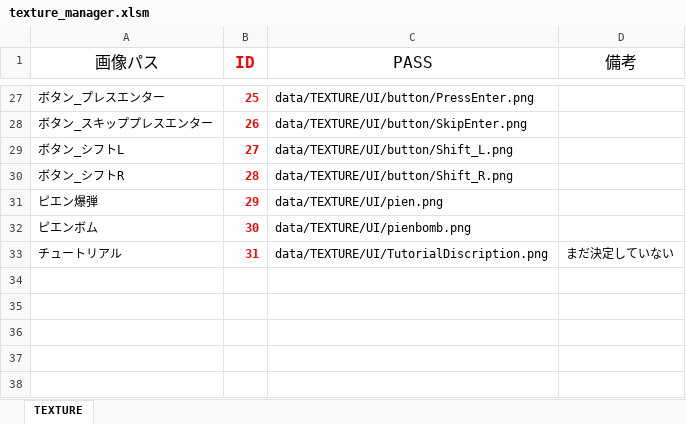
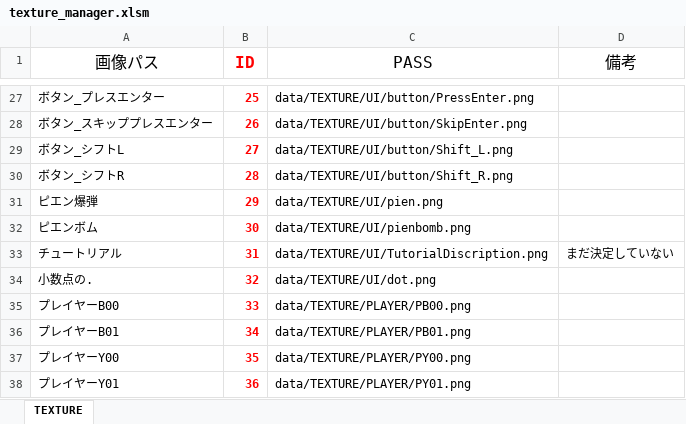
Before and after one commit to sekineikuto/Hackathon, an Excel workbook: data/LOAD/TEXTURE/texture_manager.xlsm, sheet TEXTURE, drawn as a sheet; only a part is shown, gaps mark what is left out; values as stored, in another font and other column widths than the file's, no borders; charts and pictures not drawn; the diff names each change by its address in the sheet, - before the commit and + after, or states it on an @@ line.

```diff
--- a/data/LOAD/TEXTURE/texture_manager.xlsm (sheet TEXTURE)
+++ b/data/LOAD/TEXTURE/texture_manager.xlsm (sheet TEXTURE)
+row 34: 小数点の. | 32 | data/TEXTURE/UI/dot.png
+row 35: プレイヤーB00 | 33 | data/TEXTURE/PLAYER/PB00.png
+row 36: プレイヤーB01 | 34 | data/TEXTURE/PLAYER/PB01.png
+row 37: プレイヤーY00 | 35 | data/TEXTURE/PLAYER/PY00.png
+row 38: プレイヤーY01 | 36 | data/TEXTURE/PLAYER/PY01.png
```
Also changed, not shown: 9 other files.
